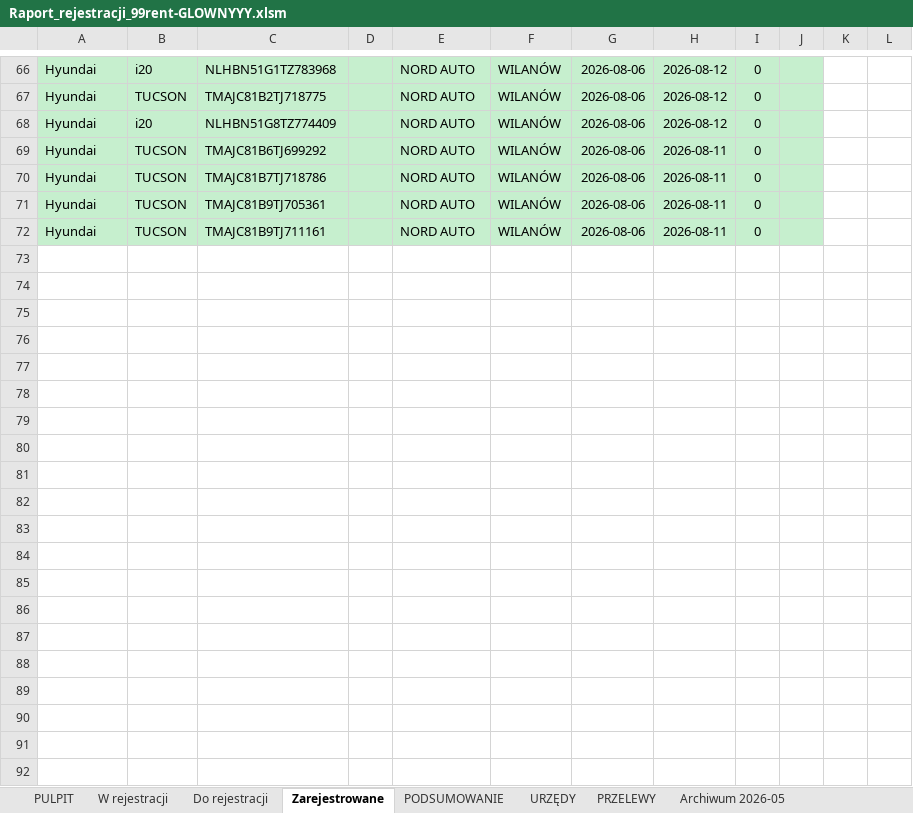
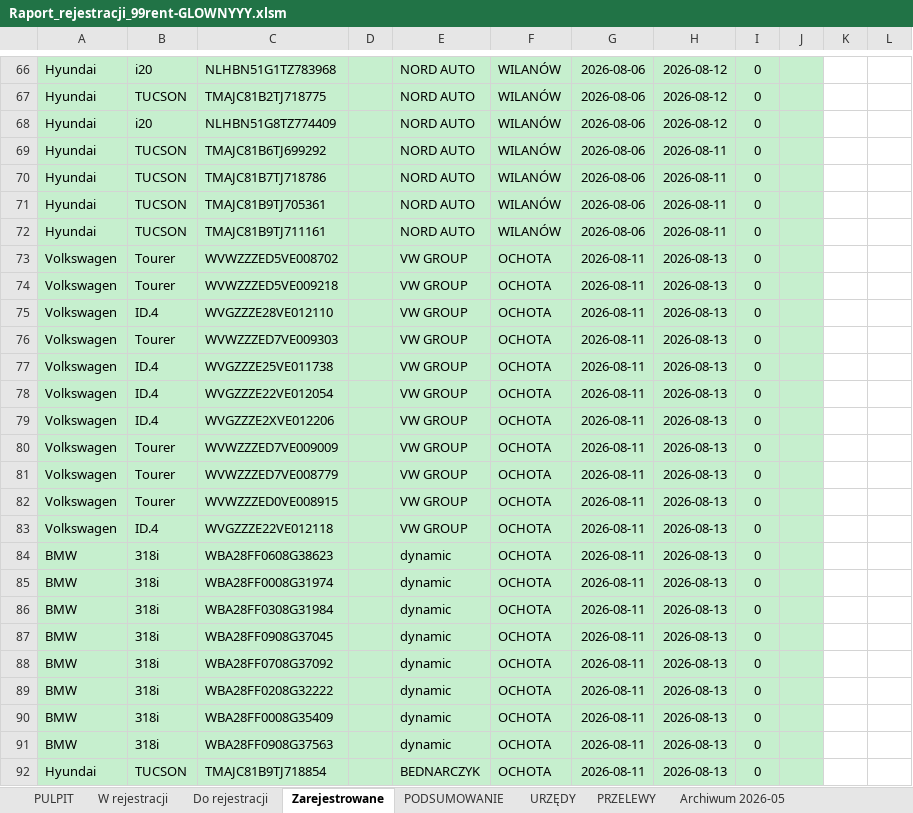
Before and after one commit to figaszewskioskar-ux/plik-rejestracji, an Excel workbook: Raport_rejestracji_99rent-GLOWNYYY.xlsm, sheet Zarejestrowane, drawn as a sheet; only a part is shown, gaps mark what is left out; values as stored, in another font and other column widths than the file's, no borders; charts and pictures and conditional formats not drawn; the diff covers the shown part only; the diff names each change by its address in the sheet, - before the commit and + after, or states it on an @@ line.

```diff
--- a/Raport_rejestracji_99rent-GLOWNYYY.xlsm (sheet Zarejestrowane)
+++ b/Raport_rejestracji_99rent-GLOWNYYY.xlsm (sheet Zarejestrowane)
+row 73: Volkswagen | Tourer | WVWZZZED5VE008702 |  | VW GROUP | OCHOTA | 2026-08-11 | 2026-08-13 | 0
+row 74: Volkswagen | Tourer | WVWZZZED5VE009218 |  | VW GROUP | OCHOTA | 2026-08-11 | 2026-08-13 | 0
+row 75: Volkswagen | ID.4 | WVGZZZE28VE012110 |  | VW GROUP | OCHOTA | 2026-08-11 | 2026-08-13 | 0
+row 76: Volkswagen | Tourer | WVWZZZED7VE009303 |  | VW GROUP | OCHOTA | 2026-08-11 | 2026-08-13 | 0
+row 77: Volkswagen | ID.4 | WVGZZZE25VE011738 |  | VW GROUP | OCHOTA | 2026-08-11 | 2026-08-13 | 0
+row 78: Volkswagen | ID.4 | WVGZZZE22VE012054 |  | VW GROUP | OCHOTA | 2026-08-11 | 2026-08-13 | 0
+row 79: Volkswagen | ID.4 | WVGZZZE2XVE012206 |  | VW GROUP | OCHOTA | 2026-08-11 | 2026-08-13 | 0
+row 80: Volkswagen | Tourer | WVWZZZED7VE009009 |  | VW GROUP | OCHOTA | 2026-08-11 | 2026-08-13 | 0
+row 81: Volkswagen | Tourer | WVWZZZED7VE008779 |  | VW GROUP | OCHOTA | 2026-08-11 | 2026-08-13 | 0
+row 82: Volkswagen | Tourer | WVWZZZED0VE008915 |  | VW GROUP | OCHOTA | 2026-08-11 | 2026-08-13 | 0
+row 83: Volkswagen | ID.4 | WVGZZZE22VE012118 |  | VW GROUP | OCHOTA | 2026-08-11 | 2026-08-13 | 0
+row 84: BMW | 318i | WBA28FF0608G38623 |  | dynamic | OCHOTA | 2026-08-11 | 2026-08-13 | 0
+row 85: BMW | 318i | WBA28FF0008G31974 |  | dynamic | OCHOTA | 2026-08-11 | 2026-08-13 | 0
+row 86: BMW | 318i | WBA28FF0308G31984 |  | dynamic | OCHOTA | 2026-08-11 | 2026-08-13 | 0
+row 87: BMW | 318i | WBA28FF0908G37045 |  | dynamic | OCHOTA | 2026-08-11 | 2026-08-13 | 0
+row 88: BMW | 318i | WBA28FF0708G37092 |  | dynamic | OCHOTA | 2026-08-11 | 2026-08-13 | 0
+row 89: BMW | 318i | WBA28FF0208G32222 |  | dynamic | OCHOTA | 2026-08-11 | 2026-08-13 | 0
+row 90: BMW | 318i | WBA28FF0008G35409 |  | dynamic | OCHOTA | 2026-08-11 | 2026-08-13 | 0
+row 91: BMW | 318i | WBA28FF0908G37563 |  | dynamic | OCHOTA | 2026-08-11 | 2026-08-13 | 0
+row 92: Hyundai | TUCSON | TMAJC81B9TJ718854 |  | BEDNARCZYK | OCHOTA | 2026-08-11 | 2026-08-13 | 0
```
Also changed, not shown: 60 added rows elsewhere in this sheet, sheet W rejestracji, sheet PULPIT, sheet PODSUMOWANIE, formulas that keep their value, 2 other files.
